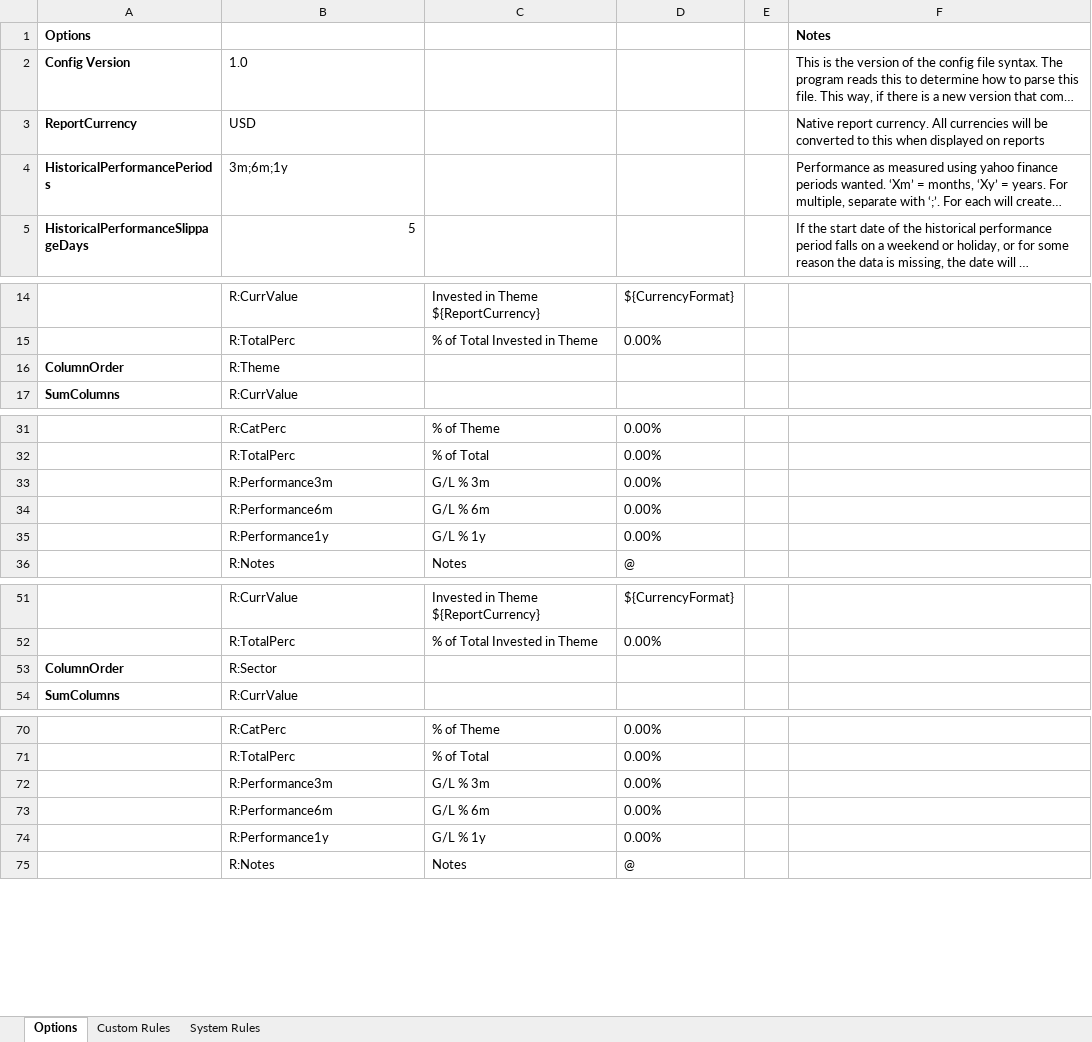
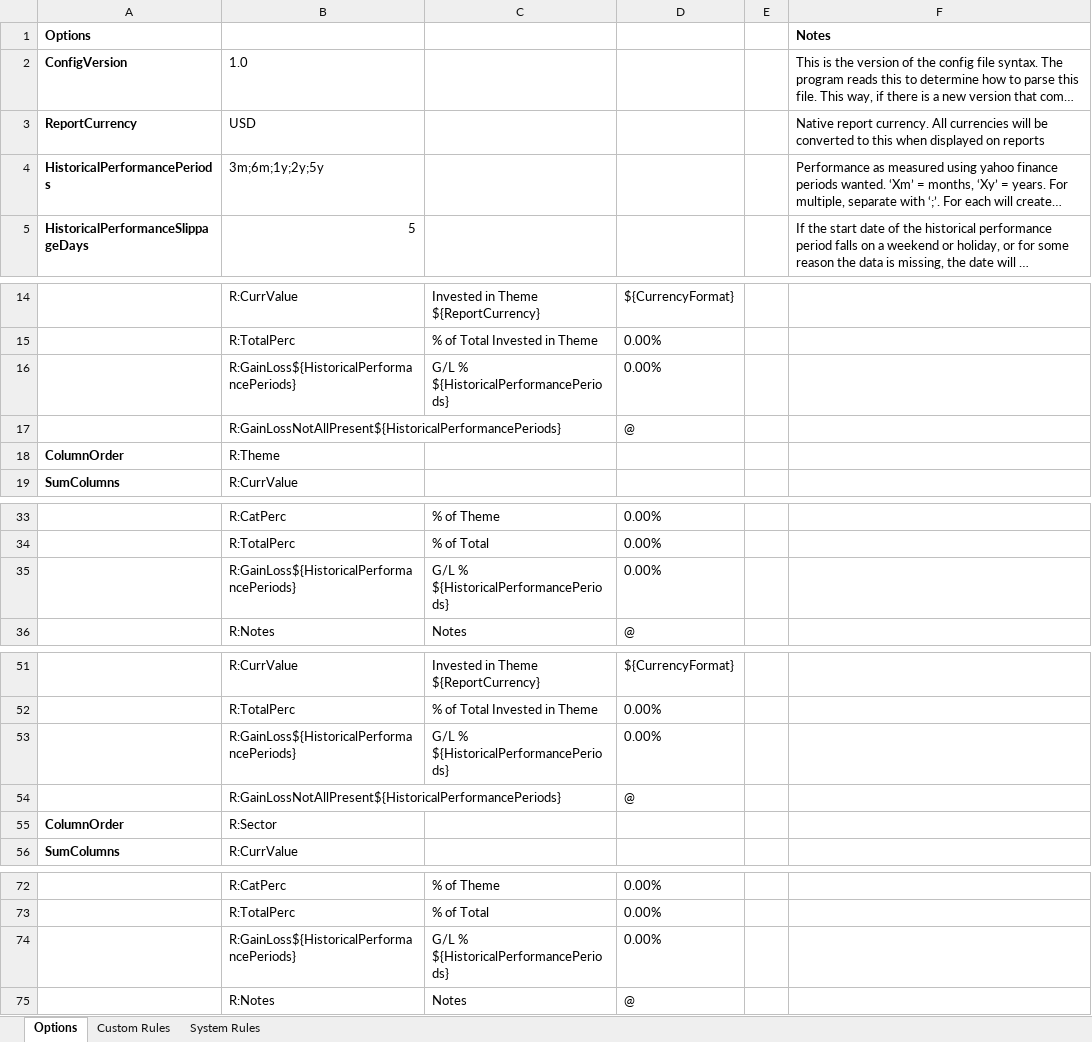
Before and after one commit to redfish64/themetrack, an Excel workbook: theme_track_config2.xlsx, sheet Options, drawn as a sheet; only a part is shown, gaps mark what is left out; long unchanged cells end in …; values as stored, in another font and other column widths than the file's, no borders; removed rows and columns are numbered as before the commit, all else as after; the diff names each change by its address in the sheet, - before the commit and + after, or states it on an @@ line.

Commit message:
Now prints out historical performance periods, though still has some problems with display order of columns.

```diff
--- a/theme_track_config2.xlsx (sheet Options)
+++ b/theme_track_config2.xlsx (sheet Options)
-A2 (Options): Config Version
+A2 (Options): ConfigVersion
-B4: 3m;6m;1y
+B4: 3m;6m;1y;2y;5y
+row 16:  | R:GainLoss${HistoricalPerformancePeriods} | G/L % ${HistoricalPerformancePeriods} | 0.00%
+row 17:  | R:GainLossNotAllPresent${HistoricalPerformancePeriods} |  | @
-row 33:  | R:Performance3m | G/L % 3m | 0.00%
-row 34:  | R:Performance6m | G/L % 6m | 0.00%
-row 35:  | R:Performance1y | G/L % 1y | 0.00%
+row 35:  | R:GainLoss${HistoricalPerformancePeriods} | G/L % ${HistoricalPerformancePeriods} | 0.00%
+row 53:  | R:GainLoss${HistoricalPerformancePeriods} | G/L % ${HistoricalPerformancePeriods} | 0.00%
+row 54:  | R:GainLossNotAllPresent${HistoricalPerformancePeriods} |  | @
-row 72:  | R:Performance3m | G/L % 3m | 0.00%
-row 73:  | R:Performance6m | G/L % 6m | 0.00%
-row 74:  | R:Performance1y | G/L % 1y | 0.00%
+row 74:  | R:GainLoss${HistoricalPerformancePeriods} | G/L % ${HistoricalPerformancePeriods} | 0.00%
```
Also changed, not shown: sheet System Rules, 8 other files.
